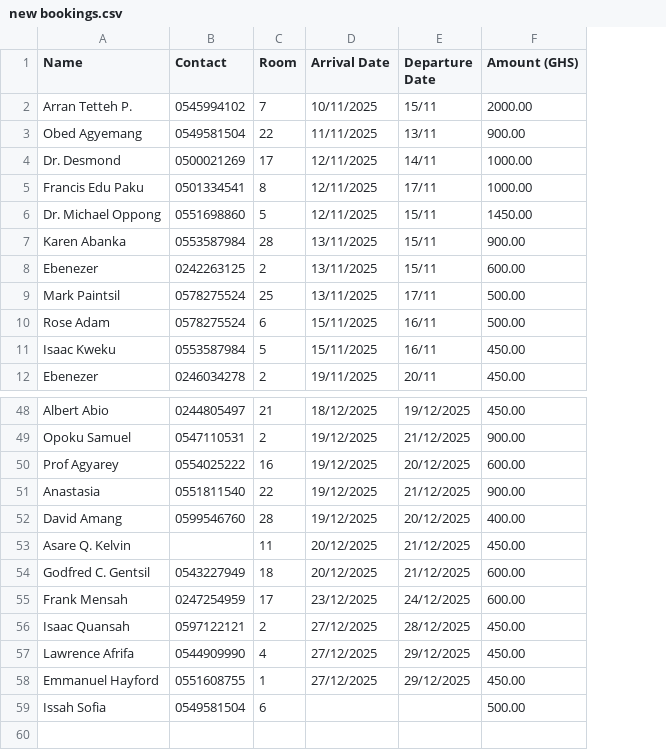
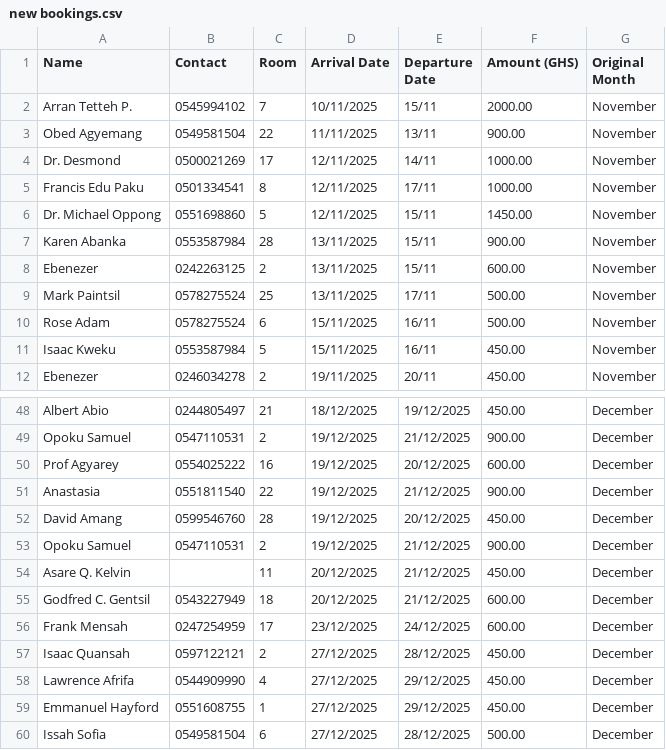
Before and after one commit to programmeradu/prestige-hotel-management, a CSV file: new bookings.csv, drawn as a sheet; only a part is shown, gaps mark what is left out; addresses are those after the commit; the diff names each change by its address in the sheet, - before the commit and + after, or states it on an @@ line.

```diff
--- a/new bookings.csv
+++ b/new bookings.csv
+column G (Original Month), rows 2-12: all November; rows 48-52: all December; rows 54-60: all December
-F52 (Amount (GHS)): 400.00
+F52 (Amount (GHS)): 450.00
+row 53: Opoku Samuel | 0547110531 | 2 | 19/12/2025 | 21/12/2025 | 900.00 | December
-D60 (Arrival Date): (empty)
+D60 (Arrival Date): 27/12/2025
-E60 (Departure Date): (empty)
+E60 (Departure Date): 28/12/2025
```
Also changed, not shown: 1 other file.
